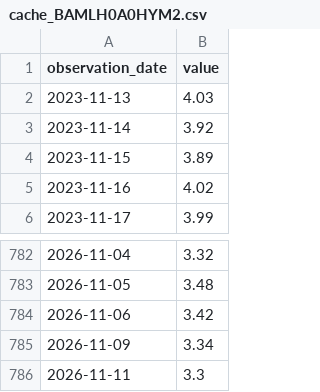
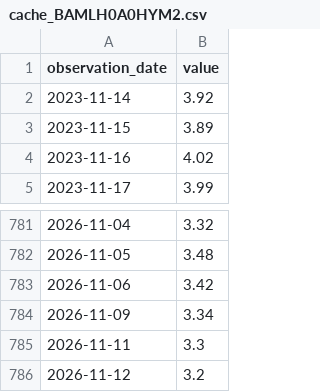
Before and after one commit to duksunghcg-ship-it/sentinel, a CSV file: cache/cache_BAMLH0A0HYM2.csv, drawn as a sheet; only a part is shown, gaps mark what is left out; removed rows and columns are numbered as before the commit, all else as after; the diff names each change by its address in the sheet, - before the commit and + after, or states it on an @@ line.

```diff
--- a/cache/cache_BAMLH0A0HYM2.csv
+++ b/cache/cache_BAMLH0A0HYM2.csv
-row 2: 2023-11-13 | 4.03
+row 786: 2026-11-12 | 3.2
```
Also changed, not shown: cache/cache_CBOE_TOTALPC.csv, cache/cache_CBOE_TOTALPC_MA20.csv, 5 other files.
